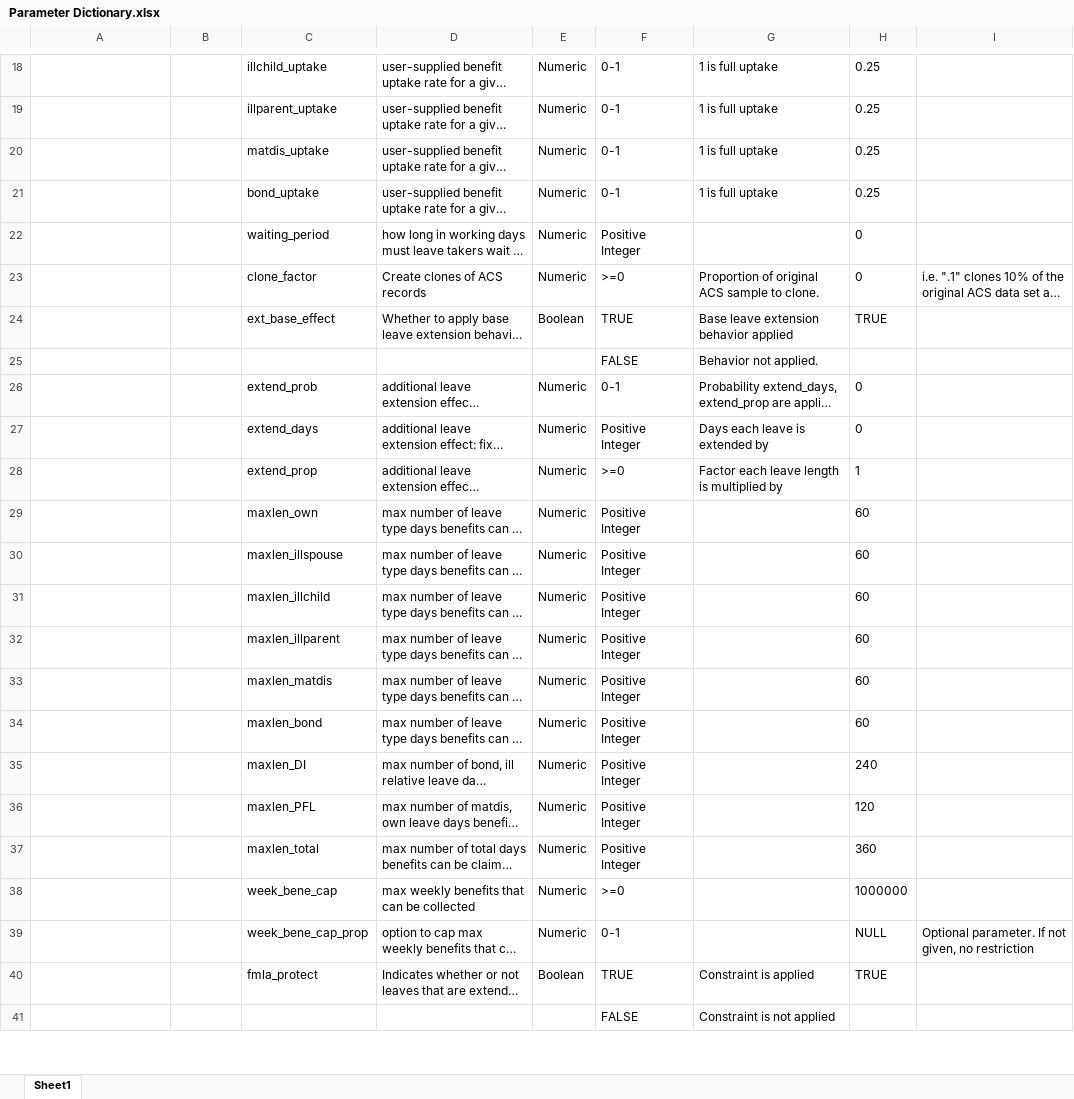
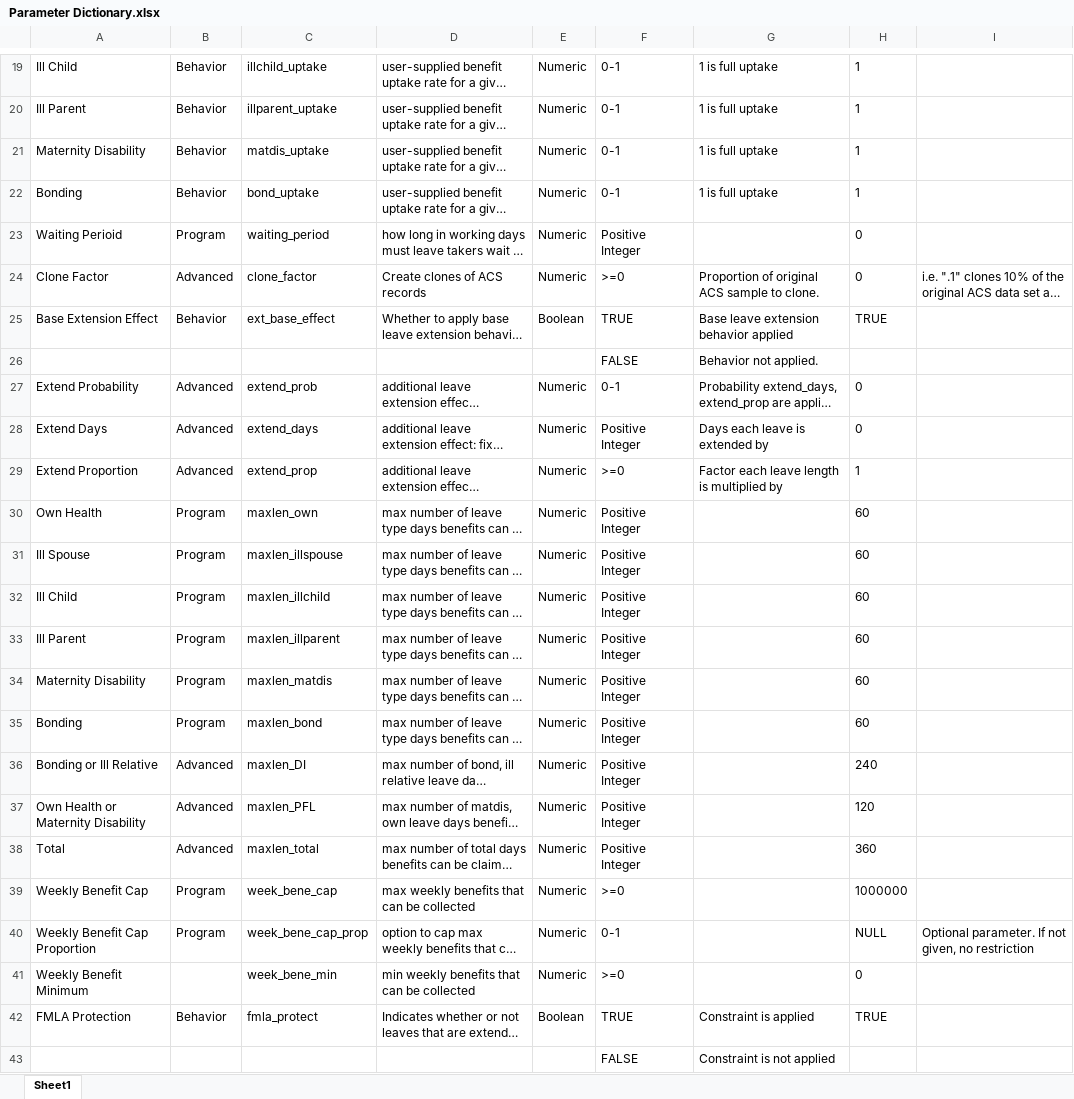
Before and after one commit to clzhang1547/microsim_R, an Excel workbook: Documentation/Parameter Dictionary.xlsx, sheet Sheet1, drawn as a sheet; only a part is shown, gaps mark what is left out; long unchanged cells end in …; values as stored, in another font and other column widths than the file's, no borders; table styles not drawn; addresses are those after the commit; the diff covers the shown part only; the diff names each change by its address in the sheet, - before the commit and + after, or states it on an @@ line.

```diff
--- a/Documentation/Parameter Dictionary.xlsx (sheet Sheet1)
+++ b/Documentation/Parameter Dictionary.xlsx (sheet Sheet1)
-A19: (empty)
+A19: Ill Child
-B19:B22: (empty)
+B19:B22: Behavior
-H19:H22: 0.25
+H19:H22: 1
-A20: (empty)
+A20: Ill Parent
-A21: (empty)
+A21: Maternity Disability
-A22: (empty)
+A22: Bonding
-A23: (empty)
+A23: Waiting Perioid
-B23: (empty)
+B23: Program
-A24: (empty)
+A24: Clone Factor
-B24: (empty)
+B24: Advanced
-A25: (empty)
+A25: Base Extension Effect
-B25: (empty)
+B25: Behavior
-A27: (empty)
+A27: Extend Probability
-B27:B29: (empty)
+B27:B29: Advanced
-A28: (empty)
+A28: Extend Days
-A29: (empty)
+A29: Extend Proportion
-A30: (empty)
+A30: Own Health
-B30:B35: (empty)
+B30:B35: Program
-A31: (empty)
+A31: Ill Spouse
-A32: (empty)
+A32: Ill Child
-A33: (empty)
+A33: Ill Parent
-A34: (empty)
+A34: Maternity Disability
-A35: (empty)
+A35: Bonding
-A36: (empty)
+A36: Bonding or Ill Relative
-B36:B38: (empty)
+B36:B38: Advanced
-A37: (empty)
+A37: Own Health or Maternity Disability
-A38: (empty)
+A38: Total
-A39: (empty)
+A39: Weekly Benefit Cap
-B39:B40: (empty)
+B39:B40: Program
-A40: (empty)
+A40: Weekly Benefit Cap Proportion
+row 41: Weekly Benefit Minimum |  | week_bene_min | min weekly benefits that can be collected | Numeric | >=0 |  | 0
-A42: (empty)
+A42: FMLA Protection
-B42: (empty)
+B42: Behavior
```
Also changed, not shown: 17 added rows, 8 removed rows, 1 moved row and 45 edited cells elsewhere in this sheet, 11 other files.
